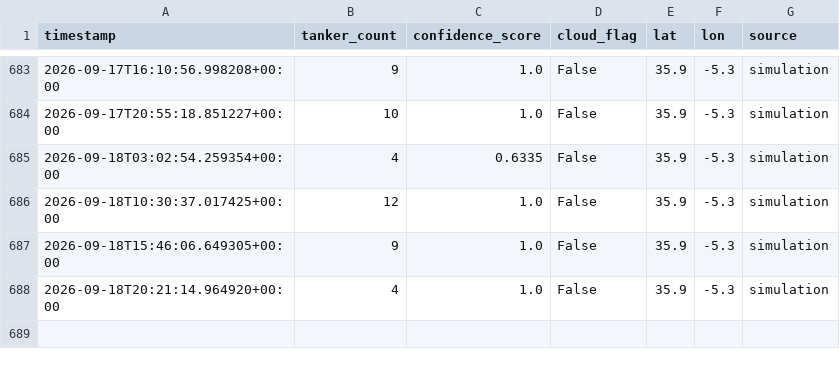
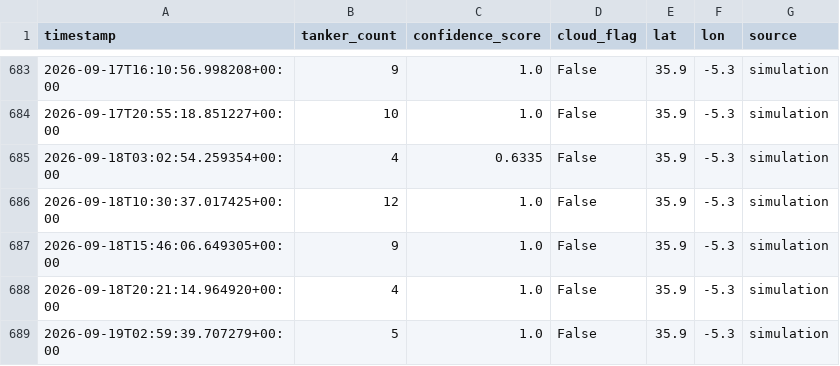
Before and after one commit to jordan742/Aether, a CSV file: data/energy_flow.csv, drawn as a sheet; only a part is shown, gaps mark what is left out; the diff names each change by its address in the sheet, - before the commit and + after, or states it on an @@ line.

```diff
--- a/data/energy_flow.csv
+++ b/data/energy_flow.csv
+row 689: 2026-09-19T02:59:39.707279+00:00 | 5 | 1.0 | False | 35.9 | -5.3 | simulation
```
